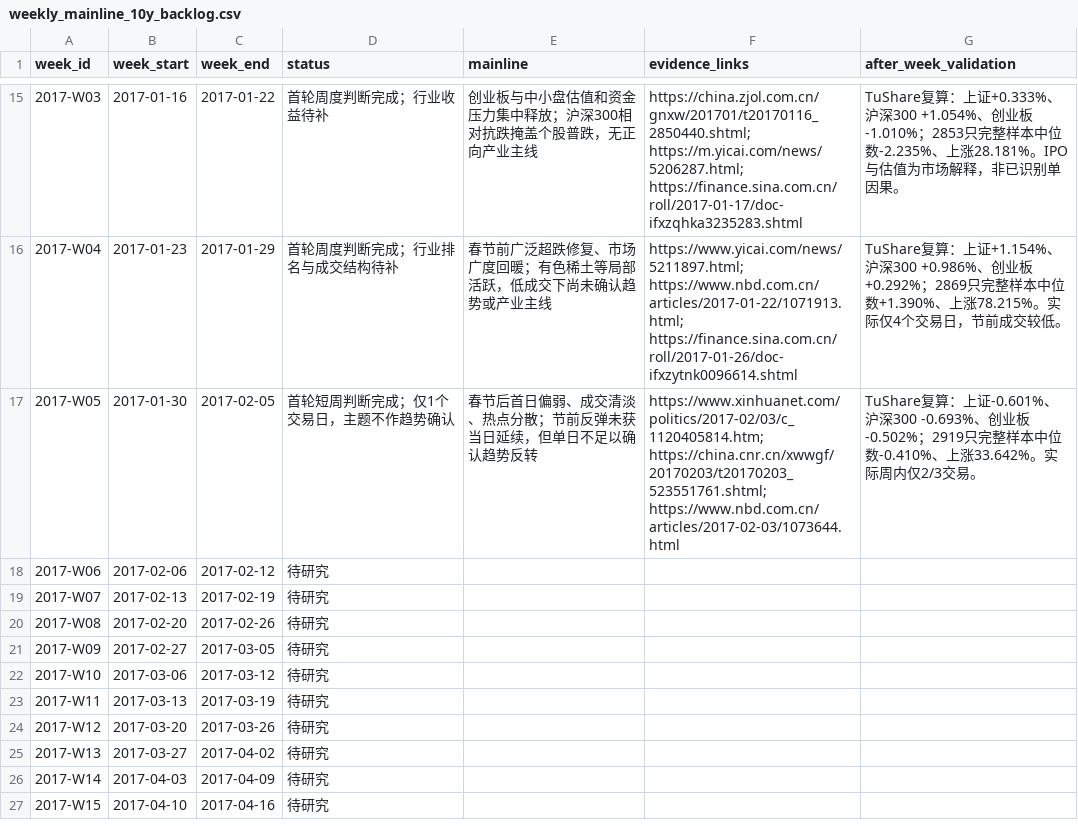
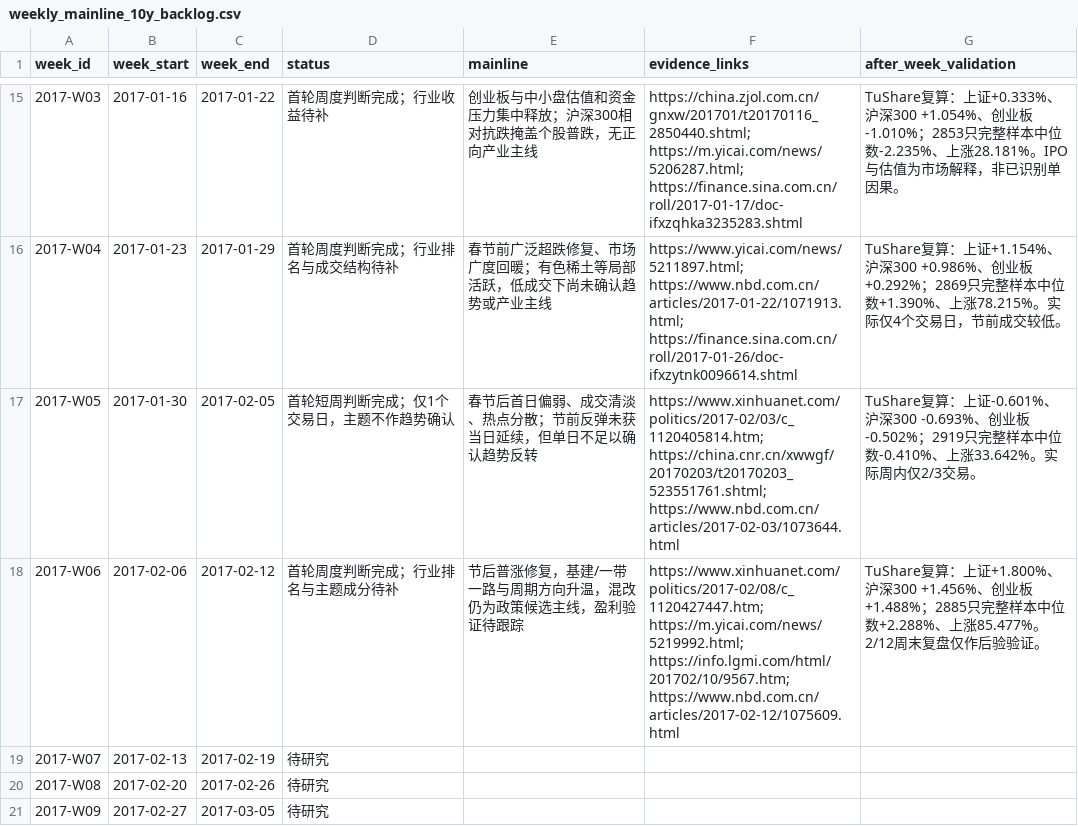
Before and after one commit to seacy19/WJ-, a CSV file: ww_research_results/weekly_mainline_10y_backlog.csv, drawn as a sheet; only a part is shown, gaps mark what is left out; the shorter side is filled out with more unchanged rows.

Commit message:
Add 2017 week 6 mainline research

```diff
--- a/ww_research_results/weekly_mainline_10y_backlog.csv
+++ b/ww_research_results/weekly_mainline_10y_backlog.csv
@@ -17,3 +17,3 @@
 "2017-W05","2017-01-30","2017-02-05","首轮短周判断完成；仅1个交易日，主题不作趋势确认","春节后首日偏弱、成交清淡、热点分散；节前反弹未获当日延续，但单日不足以确认趋势反转","https://www.xinhuanet.com/politics/2017-02/03/c_1120405814.htm; https://china.cnr.cn/xwwgf/20170203/t20170203_523551761.shtml; https://www.nbd.com.cn/articles/2017-02-03/1073644.html","TuShare复算：上证-0.601%、沪深300 -0.693%、创业板-0.502%；2919只完整样本中位数-0.410%、上涨33.642%。实际周内仅2/3交易。"
-"2017-W06","2017-02-06","2017-02-12","待研究","","",""
+"2017-W06","2017-02-06","2017-02-12","首轮周度判断完成；行业排名与主题成分待补","节后普涨修复，基建/一带一路与周期方向升温，混改仍为政策候选主线，盈利验证待跟踪","https://www.xinhuanet.com/politics/2017-02/08/c_1120427447.htm; https://m.yicai.com/news/5219992.html; https://info.lgmi.com/html/201702/10/9567.htm; https://www.nbd.com.cn/articles/2017-02-12/1075609.html","TuShare复算：上证+1.800%、沪深300 +1.456%、创业板+1.488%；2885只完整样本中位数+2.288%、上涨85.477%。2/12周末复盘仅作后验验证。"
 "2017-W07","2017-02-13","2017-02-19","待研究","","",""
```
Also changed, not shown: 2 other files.
